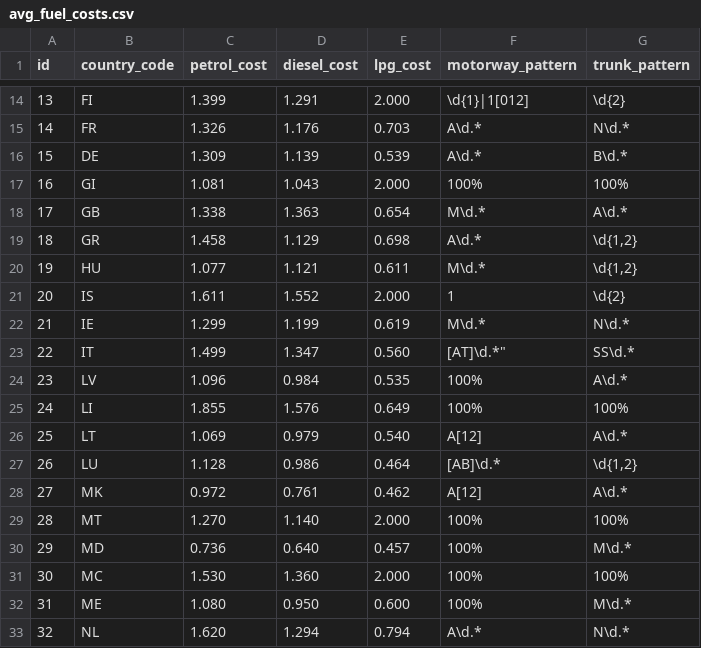
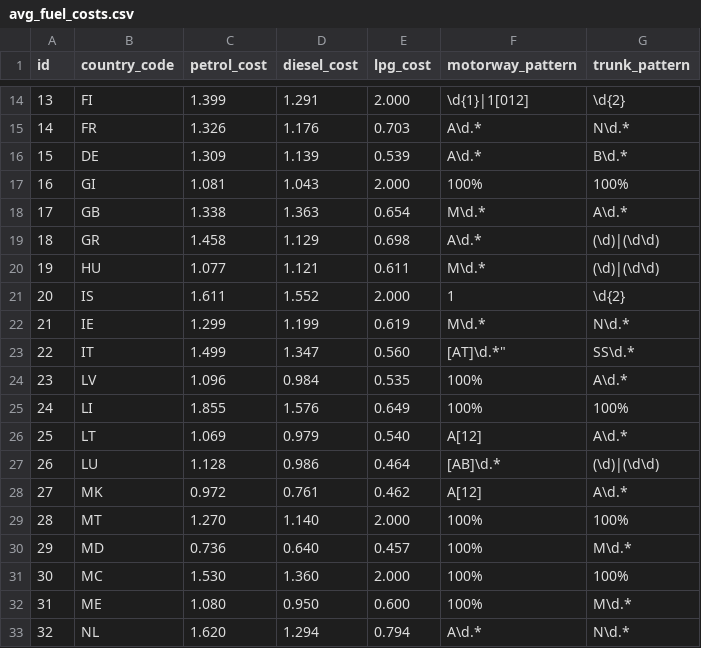
Before and after one commit to krzysiekk1/DromaderDrivingAssistant, a CSV file: app/src/main/res/raw/avg_fuel_costs.csv, drawn as a sheet; only a part is shown, gaps mark what is left out; the diff covers the shown part only.

```diff
--- a/app/src/main/res/raw/avg_fuel_costs.csv
+++ b/app/src/main/res/raw/avg_fuel_costs.csv
@@ -18,4 +18,4 @@
 "17","GB","1.338","1.363","0.654","M\d.*","A\d.*"
-"18","GR","1.458","1.129","0.698","A\d.*","\d{1,2}"
-"19","HU","1.077","1.121","0.611","M\d.*","\d{1,2}"
+"18","GR","1.458","1.129","0.698","A\d.*","(\d)|(\d\d)"
+"19","HU","1.077","1.121","0.611","M\d.*","(\d)|(\d\d)"
 "20","IS","1.611","1.552","2.000","1","\d{2}"
@@ -26,3 +26,3 @@
 "25","LT","1.069","0.979","0.540","A[12]","A\d.*"
-"26","LU","1.128","0.986","0.464","[AB]\d.*","\d{1,2}"
+"26","LU","1.128","0.986","0.464","[AB]\d.*","(\d)|(\d\d)"
 "27","MK","0.972","0.761","0.462","A[12]","A\d.*"
```
Also changed, not shown: 13 edited cells elsewhere in this file, 1 other file.
